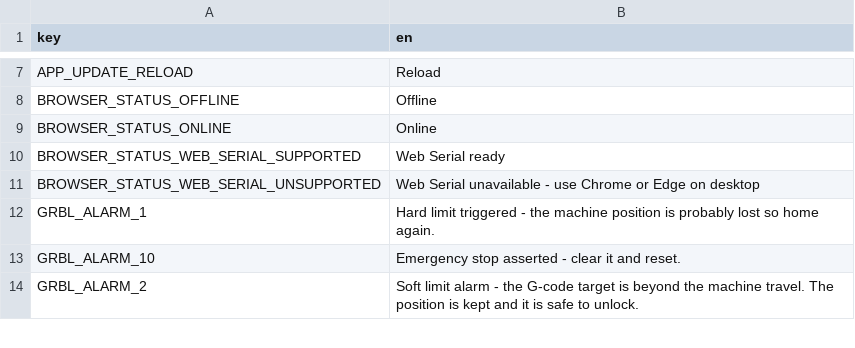
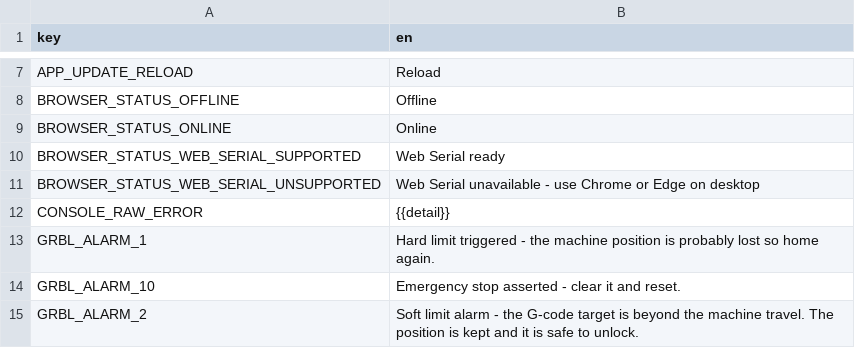
Before and after one commit to Korialstrazh/webgrbl, a CSV file: tools/localization/default.csv, drawn as a sheet; only a part is shown, gaps mark what is left out; the diff names each change by its address in the sheet, - before the commit and + after, or states it on an @@ line.

```diff
--- a/tools/localization/default.csv
+++ b/tools/localization/default.csv
+row 12: CONSOLE_RAW_ERROR | {{detail}}
```
Also changed, not shown: 14 other files.
